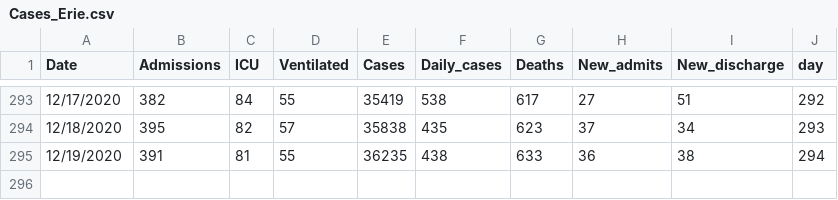
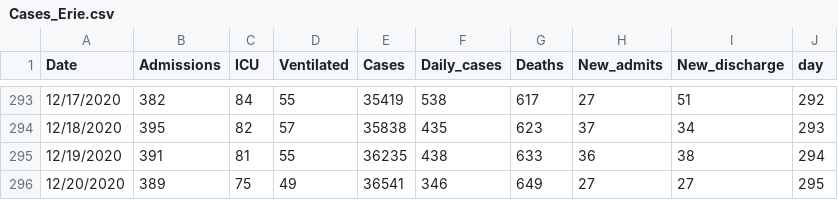
Before and after one commit to gabai/stream_KH, a CSV file: Cases_Erie.csv, drawn as a sheet; only a part is shown, gaps mark what is left out.

Commit message:
Update Cases_Erie.csv

```diff
--- a/Cases_Erie.csv
+++ b/Cases_Erie.csv
@@ -295 +295,2 @@ Date,Admissions,ICU,Ventilated,Cases,Daily_cases,Deaths,New_admits,New_discharge
 12/19/2020,391,81,55,36235,438,633,36,38,294
+12/20/2020,389,75,49,36541,346,649,27,27,295
```
